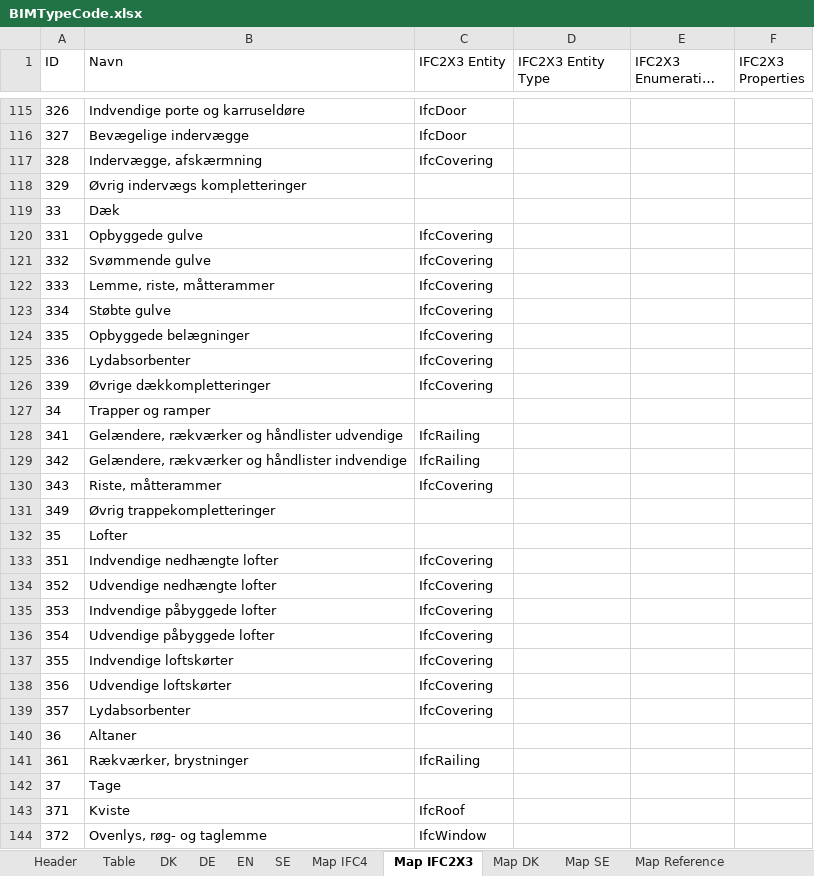
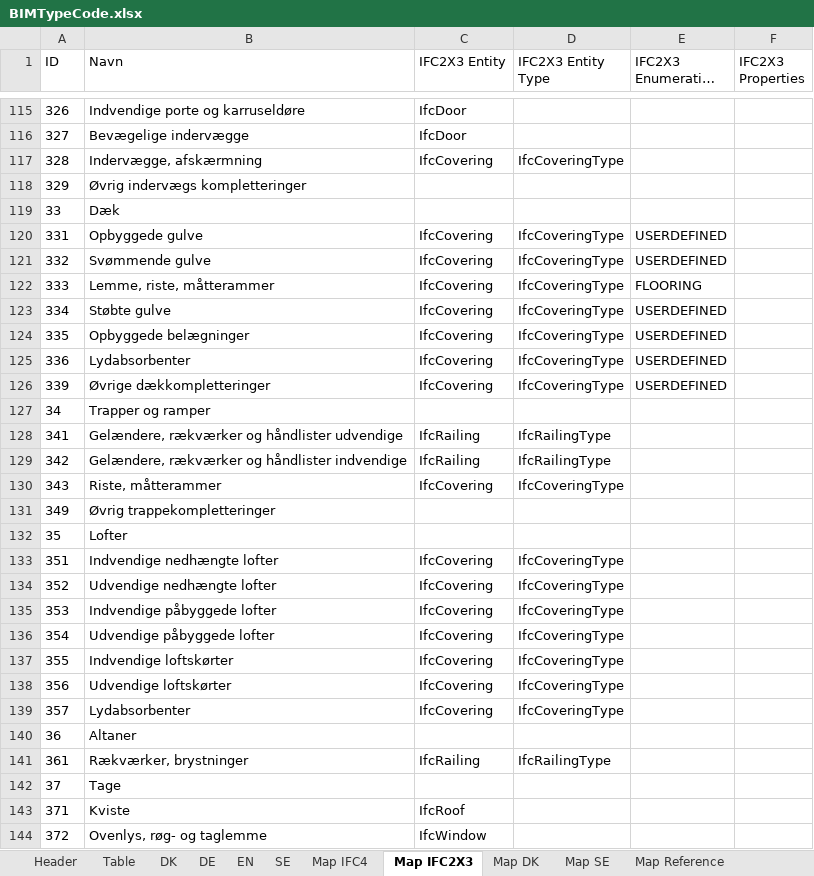
Before and after one commit to tsolsen/BIMTypeCode, an Excel workbook: BIMTypeCode.xlsx, sheet Map IFC2X3, drawn as a sheet; only a part is shown, gaps mark what is left out; long unchanged cells end in …; values as stored, in another font and other column widths than the file's, no borders; table styles not drawn; the diff covers the shown part only; the diff names each change by its address in the sheet, - before the commit and + after, or states it on an @@ line.

```diff
--- a/BIMTypeCode.xlsx (sheet Map IFC2X3)
+++ b/BIMTypeCode.xlsx (sheet Map IFC2X3)
-D117 (IFC2X3 Entity Type): (empty)
+D117 (IFC2X3 Entity Type): IfcCoveringType
-D120:D126 (IFC2X3 Entity Type): (empty)
+D120:D126 (IFC2X3 Entity Type): IfcCoveringType
-E120:E121 (IFC2X3 Enumeration Type): (empty)
+E120:E121 (IFC2X3 Enumeration Type): USERDEFINED
-E122 (IFC2X3 Enumeration Type): (empty)
+E122 (IFC2X3 Enumeration Type): FLOORING
-E123:E126 (IFC2X3 Enumeration Type): (empty)
+E123:E126 (IFC2X3 Enumeration Type): USERDEFINED
-D128:D129 (IFC2X3 Entity Type): (empty)
+D128:D129 (IFC2X3 Entity Type): IfcRailingType
-D130 (IFC2X3 Entity Type): (empty)
+D130 (IFC2X3 Entity Type): IfcCoveringType
-D133:D139 (IFC2X3 Entity Type): (empty)
+D133:D139 (IFC2X3 Entity Type): IfcCoveringType
-D141 (IFC2X3 Entity Type): (empty)
+D141 (IFC2X3 Entity Type): IfcRailingType
```
Also changed, not shown: 409 edited cells elsewhere in this sheet, sheet Table, sheet Map IFC4, sheet DK, hidden cells, 1 other file.
